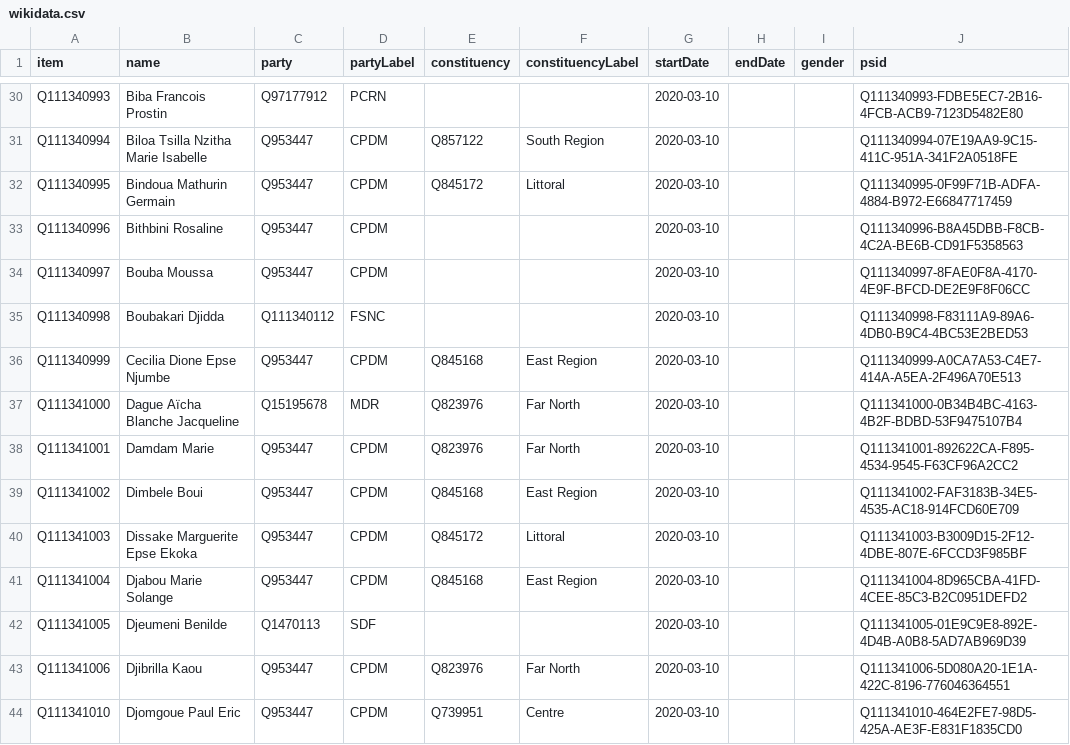
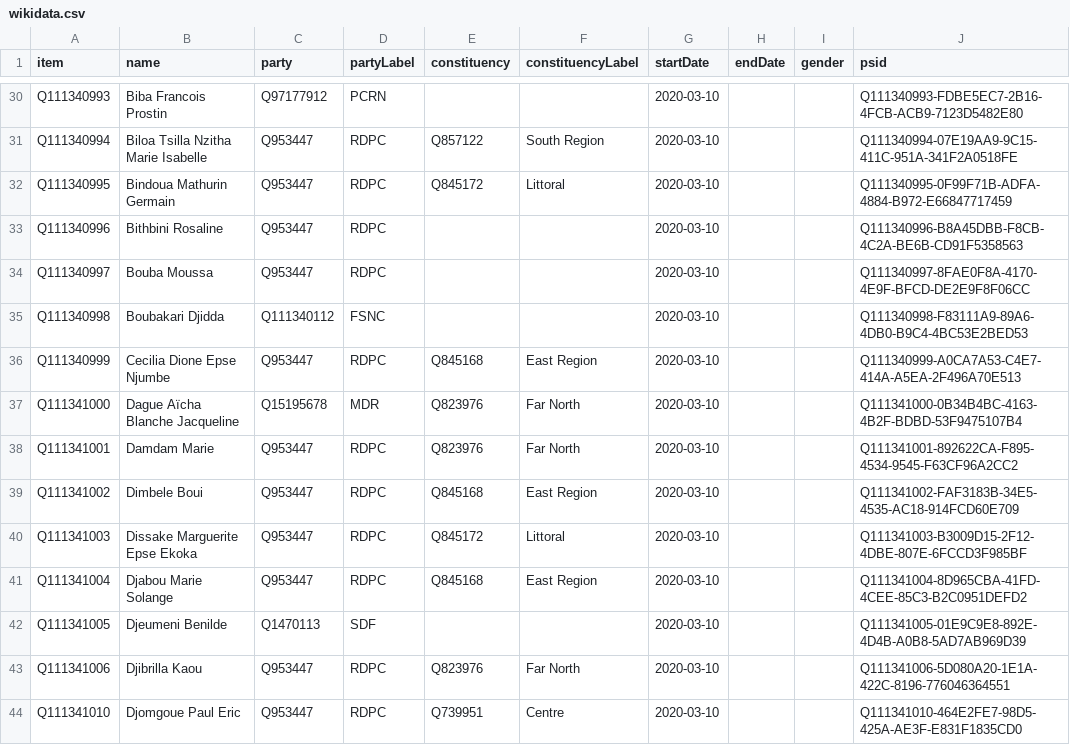
Before and after one commit to every-politician-scrapers/cameroon, a CSV file: sources/assembly-10-wp/wikidata.csv, drawn as a sheet; only a part is shown, gaps mark what is left out; the diff covers the shown part only; the diff names each change by its address in the sheet, - before the commit and + after, or states it on an @@ line.

```diff
--- a/sources/assembly-10-wp/wikidata.csv
+++ b/sources/assembly-10-wp/wikidata.csv
-D31:D34 (partyLabel): CPDM
+D31:D34 (partyLabel): RDPC
-D36 (partyLabel): CPDM
+D36 (partyLabel): RDPC
-D38:D41 (partyLabel): CPDM
+D38:D41 (partyLabel): RDPC
-D43:D44 (partyLabel): CPDM
+D43:D44 (partyLabel): RDPC
```
Also changed, not shown: 120 edited cells elsewhere in this file, 1 other file.
